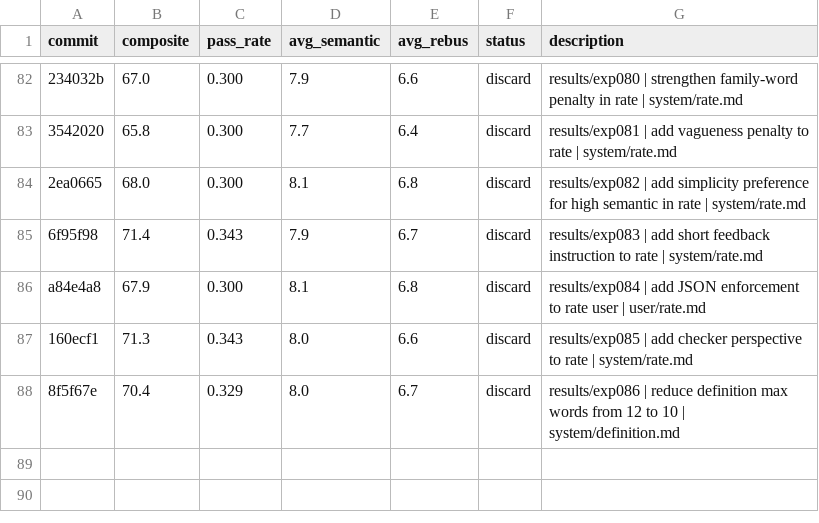
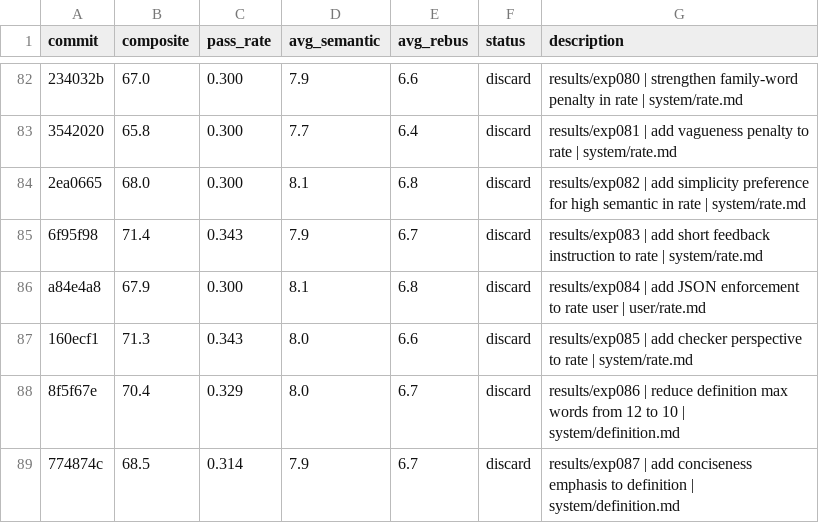
Before and after one commit to fabian20ro/generator-rebus, a TSV file: generator/assessment/results.tsv, drawn as a sheet; only a part is shown, gaps mark what is left out.

```diff
--- a/generator/assessment/results.tsv
+++ b/generator/assessment/results.tsv
@@ -88 +88,2 @@ a84e4a8	67.9	0.300	8.1	6.8	discard	results/exp084 | add JSON enforcement to rate
 8f5f67e	70.4	0.329	8.0	6.7	discard	results/exp086 | reduce definition max words from 12 to 10 | system/definition.md
+774874c	68.5	0.314	7.9	6.7	discard	results/exp087 | add conciseness emphasis to definition | system/definition.md
```
Also changed, not shown: 1 other file.
